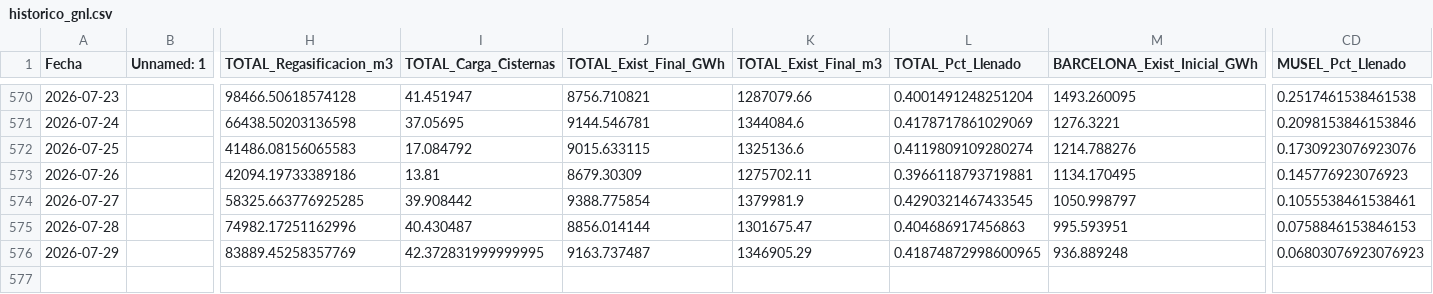
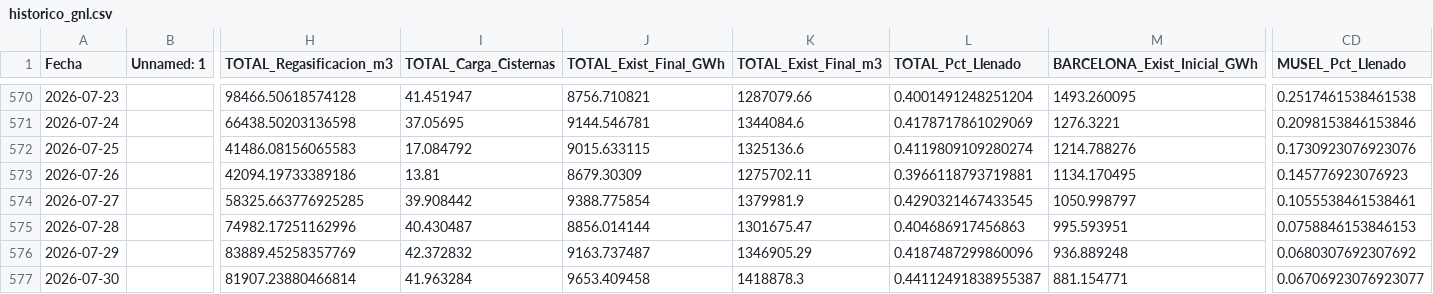
Before and after one commit to javiglejun/Enagas_GNL, a CSV file: historico_gnl.csv, drawn as a sheet; only a part is shown, gaps mark what is left out; rows hold the shown columns only; the diff names each change by its address in the sheet, - before the commit and + after, or states it on an @@ line.

```diff
--- a/historico_gnl.csv
+++ b/historico_gnl.csv
-I576 (TOTAL_Carga_Cisternas): 42.372831999999995
+I576 (TOTAL_Carga_Cisternas): 42.372832
-L576 (TOTAL_Pct_Llenado): 0.41874872998600965
+L576 (TOTAL_Pct_Llenado): 0.4187487299860096
-CD576 (MUSEL_Pct_Llenado): 0.06803076923076923
+CD576 (MUSEL_Pct_Llenado): 0.0680307692307692
+row 577: 2026-07-30 |  | 81907.23880466814 | 41.963284 | 9653.409458 | 1418878.3 | 0.44112491838955387 | 881.154771 | 0.06706923076923077
```
